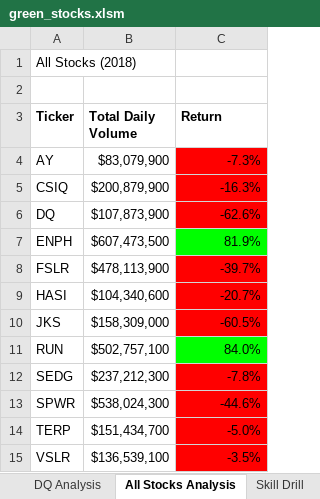
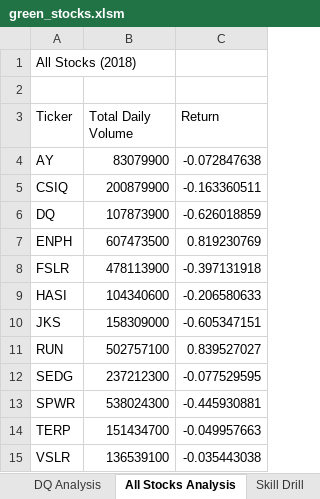
Before and after one commit to SueMottet/stock-analysis, an Excel workbook: green_stocks.xlsm, sheet All Stocks Analysis, drawn as a sheet; values as stored, in another font and other column widths than the file's, no borders; charts and pictures not drawn; the diff names each change by its address in the sheet, - before the commit and + after, or states it on an @@ line.

Commit message:
Add files via upload

```diff
--- a/green_stocks.xlsm (sheet All Stocks Analysis)
+++ b/green_stocks.xlsm (sheet All Stocks Analysis)
-A3:C3 bold: on
+A3:C3 bold: off
-B4 (Total Daily Volume): $83,079,900
+B4 (Total Daily Volume): 83079900
-C4 (Return): -7.3%
+C4 (Return): -0.072847638
-C4:C6 fill: #FF0000
+C4:C6 fill: none
-B5 (Total Daily Volume): $200,879,900
+B5 (Total Daily Volume): 200879900
-C5 (Return): -16.3%
+C5 (Return): -0.163360511
-B6 (Total Daily Volume): $107,873,900
+B6 (Total Daily Volume): 107873900
-C6 (Return): -62.6%
+C6 (Return): -0.626018859
-B7 (Total Daily Volume): $607,473,500
+B7 (Total Daily Volume): 607473500
-C7 (Return): 81.9%
+C7 (Return): 0.819230769
-C7 fill: #00FF00
+C7 fill: none
-B8 (Total Daily Volume): $478,113,900
+B8 (Total Daily Volume): 478113900
-C8 (Return): -39.7%
+C8 (Return): -0.397131918
-C8:C10 fill: #FF0000
+C8:C10 fill: none
-B9 (Total Daily Volume): $104,340,600
+B9 (Total Daily Volume): 104340600
-C9 (Return): -20.7%
+C9 (Return): -0.206580633
-B10 (Total Daily Volume): $158,309,000
+B10 (Total Daily Volume): 158309000
-C10 (Return): -60.5%
+C10 (Return): -0.605347151
-B11 (Total Daily Volume): $502,757,100
+B11 (Total Daily Volume): 502757100
-C11 (Return): 84.0%
+C11 (Return): 0.839527027
-C11 fill: #00FF00
+C11 fill: none
-B12 (Total Daily Volume): $237,212,300
+B12 (Total Daily Volume): 237212300
-C12 (Return): -7.8%
+C12 (Return): -0.077529595
-C12:C15 fill: #FF0000
+C12:C15 fill: none
-B13 (Total Daily Volume): $538,024,300
+B13 (Total Daily Volume): 538024300
-C13 (Return): -44.6%
+C13 (Return): -0.445930881
-B14 (Total Daily Volume): $151,434,700
+B14 (Total Daily Volume): 151434700
-C14 (Return): -5.0%
+C14 (Return): -0.049957663
-B15 (Total Daily Volume): $136,539,100
+B15 (Total Daily Volume): 136539100
-C15 (Return): -3.5%
+C15 (Return): -0.035443038
```
Also changed, not shown: charts or pictures.
